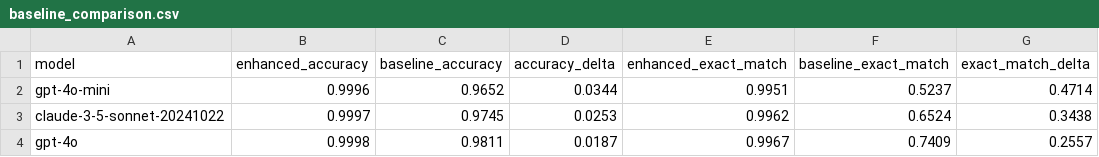
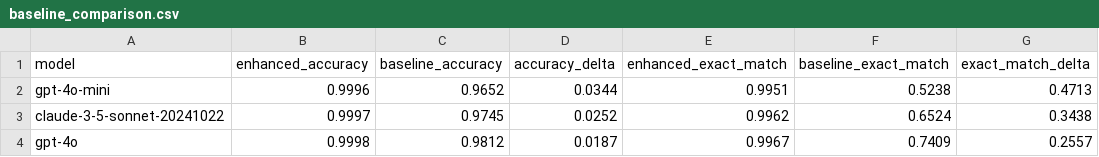
Before and after one commit to Traitome/oxo-call, a CSV file: docs/bench/baseline_comparison.csv, drawn as a sheet; only a part is shown; the diff names each change by its address in the sheet, - before the commit and + after, or states it on an @@ line.

```diff
--- a/docs/bench/baseline_comparison.csv
+++ b/docs/bench/baseline_comparison.csv
-F2 (baseline_exact_match): 0.5237
+F2 (baseline_exact_match): 0.5238
-G2 (exact_match_delta): 0.4714
+G2 (exact_match_delta): 0.4713
-D3 (accuracy_delta): 0.0253
+D3 (accuracy_delta): 0.0252
-C4 (baseline_accuracy): 0.9811
+C4 (baseline_accuracy): 0.9812
```
Also changed, not shown: docs/bench/baseline_error_analysis.csv, docs/bench/baseline_summary.csv, 5 other files.
